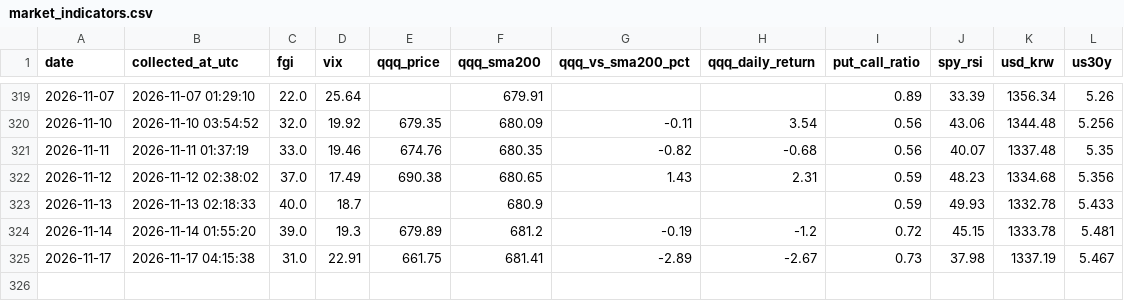
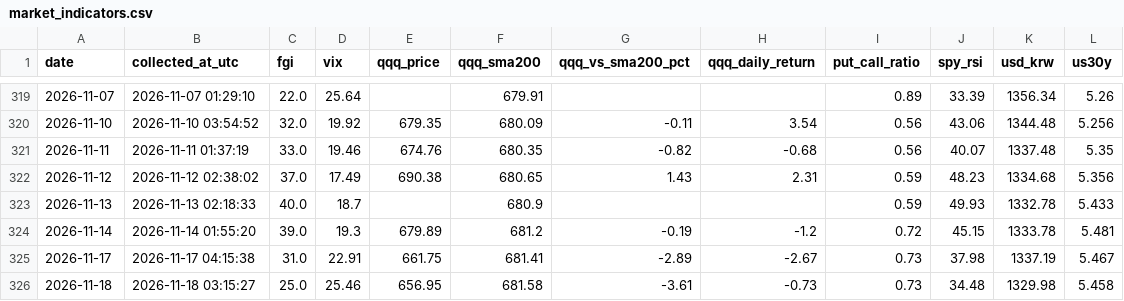
Before and after one commit to ccosigi/stock-analyzer, a CSV file: data/market_indicators.csv, drawn as a sheet; only a part is shown, gaps mark what is left out.

```diff
--- a/data/market_indicators.csv
+++ b/data/market_indicators.csv
@@ -325 +325,2 @@
 2026-11-17,2026-11-17 04:15:38,31.0,22.91,661.75,681.41,-2.89,-2.67,0.73,37.98,1337.19,5.467
+2026-11-18,2026-11-18 03:15:27,25.0,25.46,656.95,681.58,-3.61,-0.73,0.73,34.48,1329.98,5.458
```
